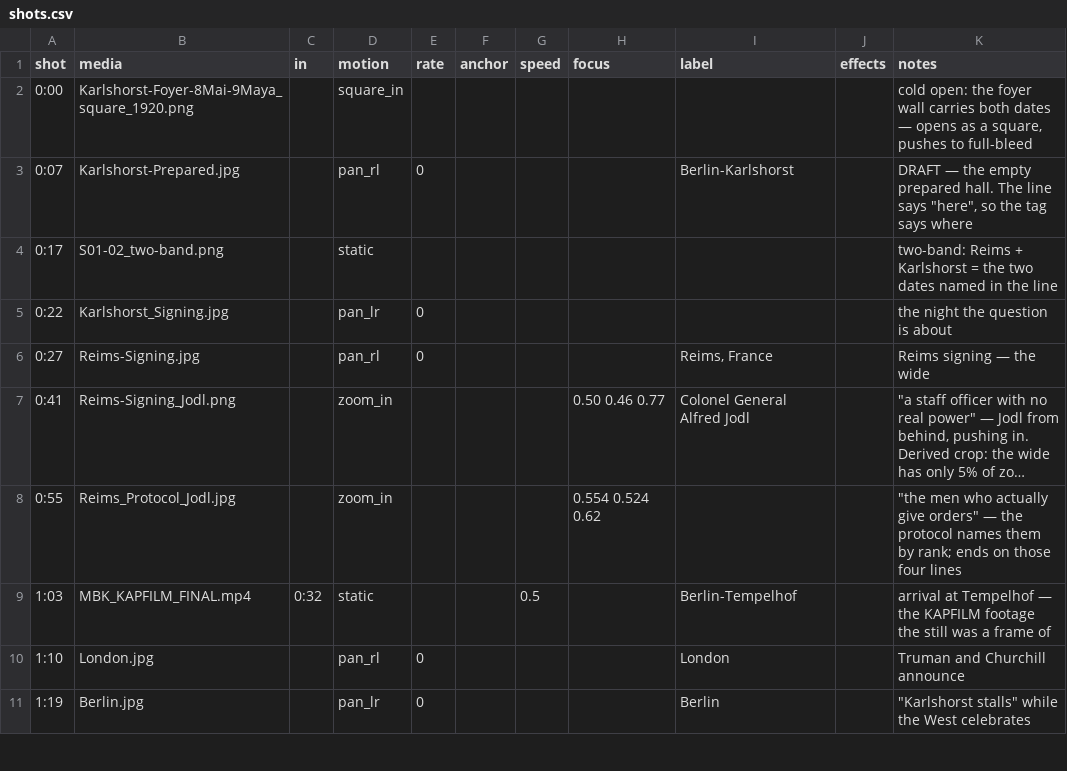
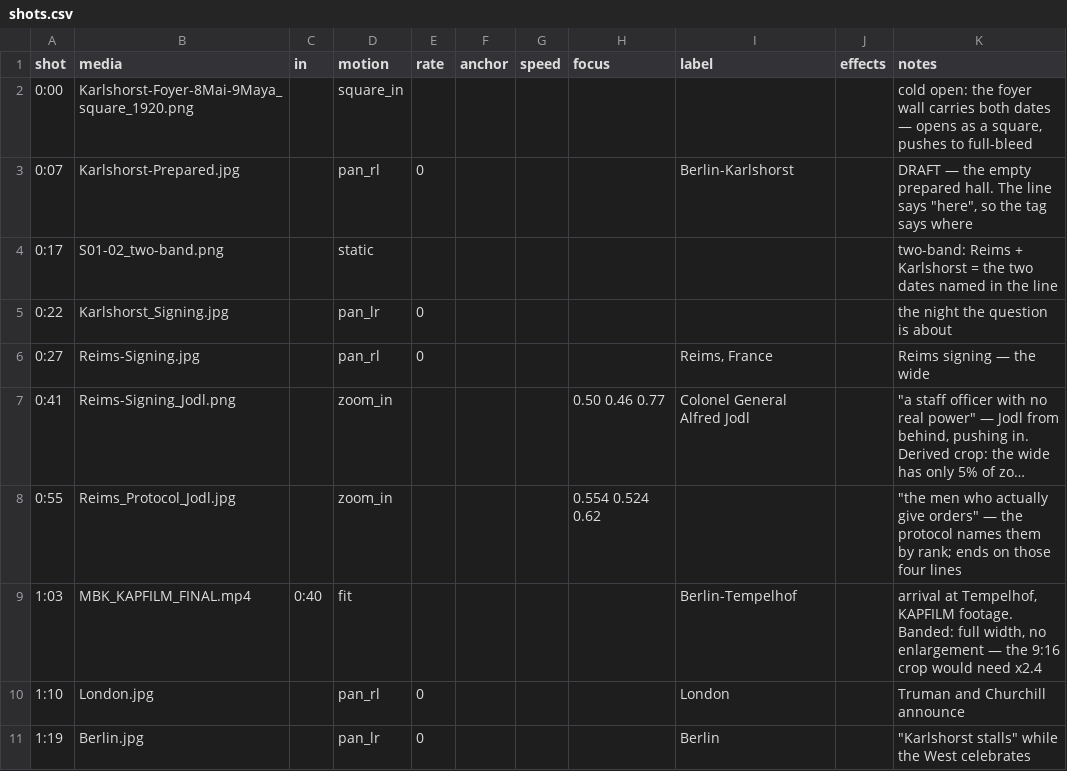
Before and after one commit to aleglutz/MemoActStudio, a CSV file: projects/legends_of_surrender/shots.csv, drawn as a sheet; only a part is shown; long unchanged cells end in ….

```diff
--- a/projects/legends_of_surrender/shots.csv
+++ b/projects/legends_of_surrender/shots.csv
@@ -8,3 +8,3 @@ shot,media,in,motion,rate,anchor,speed,focus,label,effects,notes
 0:55,Reims_Protocol_Jodl.jpg,,zoom_in,,,,0.554 0.524 0.62,,,"""the men who actually give orders"" — the protocol names them by rank; ends on those four lines"
-1:03,MBK_KAPFILM_FINAL.mp4,0:32,static,,,0.5,,Berlin-Tempelhof,,"arrival at Tempelhof — the KAPFILM footage the still was a frame of"
+1:03,MBK_KAPFILM_FINAL.mp4,0:40,fit,,,,,Berlin-Tempelhof,,"arrival at Tempelhof, KAPFILM footage. Banded: full width, no enlargement — the 9:16 crop would need x2.4"
 1:10,London.jpg,,pan_rl,0,,,,London,,Truman and Churchill announce
```
Also changed, not shown: 3 other files.
